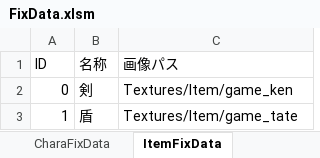
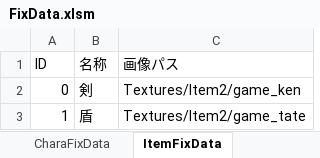
Before and after one commit to JJC-Game/JJC_ActiveLearning_2023_9gatsu_32, an Excel workbook: Etc/FixData/FixData.xlsm, sheet ItemFixData, drawn as a sheet; values as stored, in another font and other column widths than the file's, no borders; the diff names each change by its address in the sheet, - before the commit and + after, or states it on an @@ line.

```diff
--- a/Etc/FixData/FixData.xlsm (sheet ItemFixData)
+++ b/Etc/FixData/FixData.xlsm (sheet ItemFixData)
-C2 (画像パス): Textures/Item/game_ken
+C2 (画像パス): Textures/Item2/game_ken
-C3 (画像パス): Textures/Item/game_tate
+C3 (画像パス): Textures/Item2/game_tate
```
Also changed, not shown: 37 other files.
